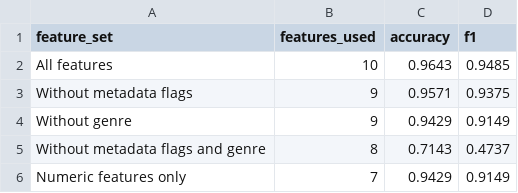
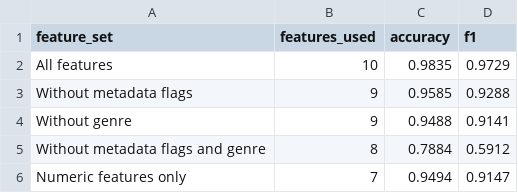
Before and after one commit to SeyiBuilds/auspify-ml-internship, a CSV file: outputs/reports/task2_ablation.csv, drawn as a sheet.

```diff
--- a/outputs/reports/task2_ablation.csv
+++ b/outputs/reports/task2_ablation.csv
@@ -1,6 +1,6 @@
 feature_set,features_used,accuracy,f1
-All features,10,0.9643,0.9485
-Without metadata flags,9,0.9571,0.9375
-Without genre,9,0.9429,0.9149
-Without metadata flags and genre,8,0.7143,0.4737
-Numeric features only,7,0.9429,0.9149
+All features,10,0.9835,0.9729
+Without metadata flags,9,0.9585,0.9288
+Without genre,9,0.9488,0.9141
+Without metadata flags and genre,8,0.7884,0.5912
+Numeric features only,7,0.9494,0.9147
```
Also changed, not shown: outputs/reports/task2_model_comparison.csv, outputs/reports/task4_cluster_profiles.csv, 18 other files.
